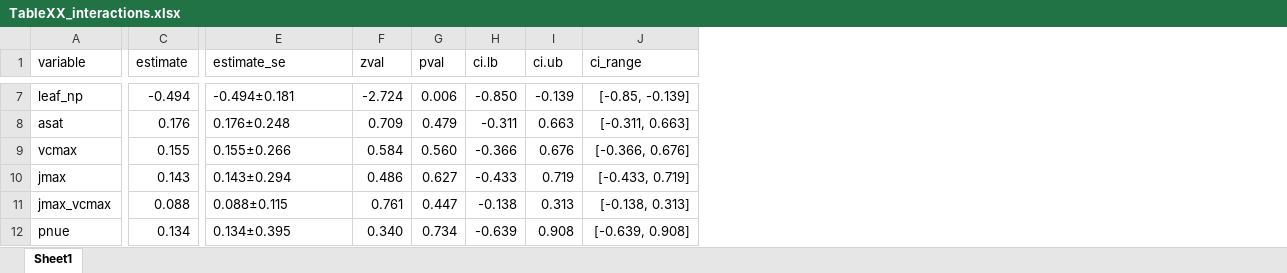
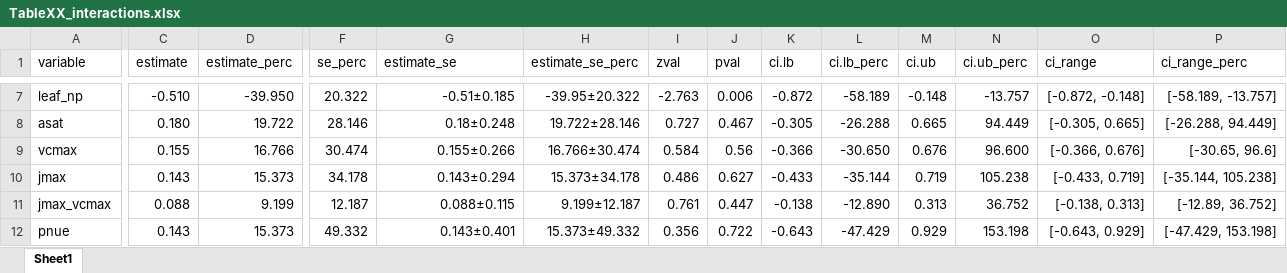
Before and after one commit to eaperkowski/p_meta, an Excel workbook: drafts/tables/TableXX_interactions.xlsx, sheet Sheet1, drawn as a sheet; only a part is shown, gaps mark what is left out; values as stored, in another font and other column widths than the file's, no borders; addresses are those after the commit; the diff covers the shown part only; the diff names each change by its address in the sheet, - before the commit and + after, or states it on an @@ line.

```diff
--- a/drafts/tables/TableXX_interactions.xlsx (sheet Sheet1)
+++ b/drafts/tables/TableXX_interactions.xlsx (sheet Sheet1)
+column D (estimate_perc), rows 7-12: -39.950 | 19.722 | 16.766 | 15.373 | 9.199 | 15.373
+column F (se_perc), rows 7-12: 20.322 | 28.146 | 30.474 | 34.178 | 12.187 | 49.332
+column H (estimate_se_perc), rows 7-12: -39.95±20.322 | 19.722±28.146 | 16.766±30.474 | 15.373±34.178 | 9.199±12.187 | 15.373±49.332
+column L (ci.lb_perc), rows 7-12: -58.189 | -26.288 | -30.650 | -35.144 | -12.890 | -47.429
+column N (ci.ub_perc), rows 7-12: -13.757 | 94.449 | 96.600 | 105.238 | 36.752 | 153.198
+column P (ci_range_perc), rows 7-12: [-58.189, -13.757] | [-26.288, 94.449] | [-30.65, 96.6] | [-35.144, 105.238] | [-12.89, 36.752] | [-47.429, 153.198]
-C7 (estimate): -0.494
+C7 (estimate): -0.510
-G7:G12 alignment: left
+G7:G12 alignment: right
-G7 (estimate_se): -0.494±0.181
+G7 (estimate_se): -0.51±0.185
-I7 (zval): -2.724
+I7 (zval): -2.763
-K7 (ci.lb): -0.850
+K7 (ci.lb): -0.872
-M7 (ci.ub): -0.139
+M7 (ci.ub): -0.148
-O7 (ci_range): [-0.85, -0.139]
+O7 (ci_range): [-0.872, -0.148]
-C8 (estimate): 0.176
+C8 (estimate): 0.180
-G8 (estimate_se): 0.176±0.248
+G8 (estimate_se): 0.18±0.248
-I8 (zval): 0.709
+I8 (zval): 0.727
-J8 (pval): 0.479
+J8 (pval): 0.467
-K8 (ci.lb): -0.311
+K8 (ci.lb): -0.305
-M8 (ci.ub): 0.663
+M8 (ci.ub): 0.665
-O8 (ci_range): [-0.311, 0.663]
+O8 (ci_range): [-0.305, 0.665]
-J9 (pval): 0.560
+J9 (pval): 0.56
-C12 (estimate): 0.134
+C12 (estimate): 0.143
-G12 (estimate_se): 0.134±0.395
+G12 (estimate_se): 0.143±0.401
-I12 (zval): 0.340
+I12 (zval): 0.356
-J12 (pval): 0.734
+J12 (pval): 0.722
-K12 (ci.lb): -0.639
+K12 (ci.lb): -0.643
-M12 (ci.ub): 0.908
+M12 (ci.ub): 0.929
-O12 (ci_range): [-0.639, 0.908]
+O12 (ci_range): [-0.643, 0.929]
```
Also changed, not shown: 50 edited cells and cell formats elsewhere in this sheet, formulas that keep their value, drafts/tables/TableSX_leaf_nutrients.xlsx, drafts/tables/TableSX_phosFract.xlsx, 27 other files.
